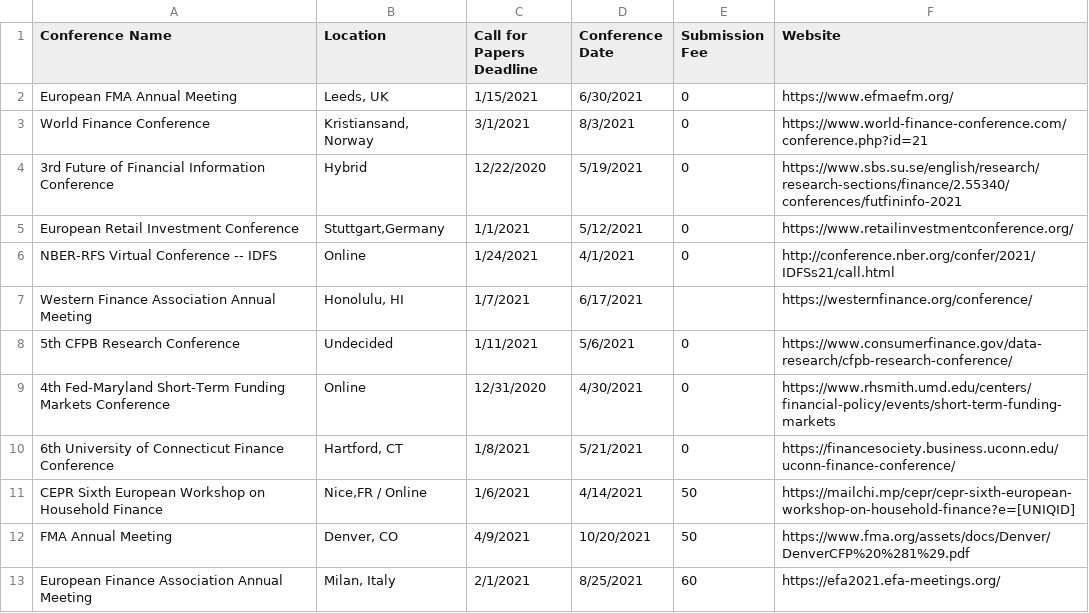
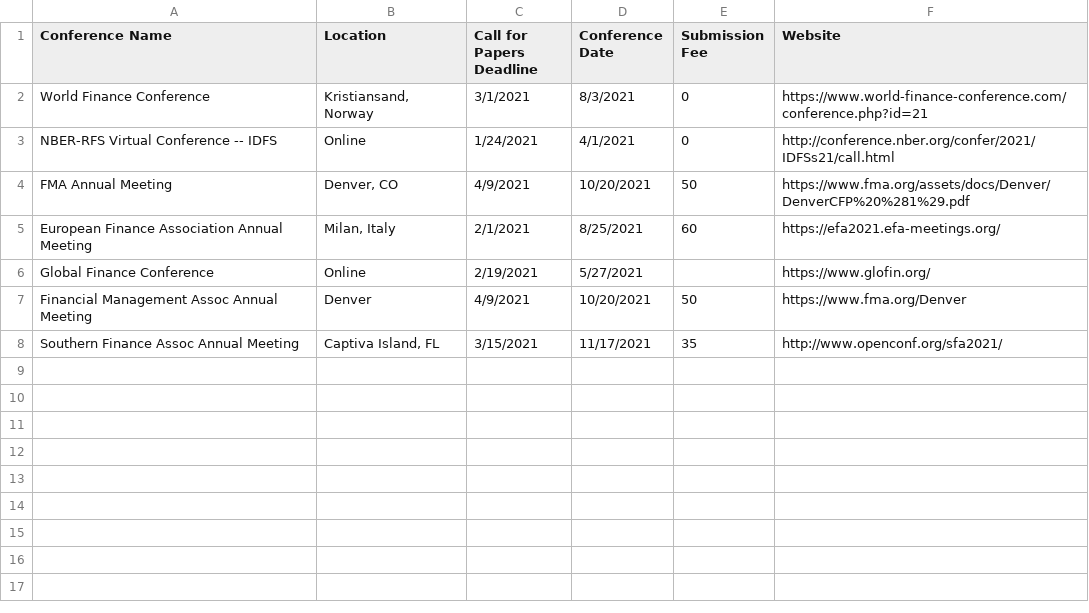
Before and after one commit to tbeason/financeconferences, a CSV file: data/financeconfdeadlines.csv, drawn as a sheet.

```diff
--- a/data/financeconfdeadlines.csv
+++ b/data/financeconfdeadlines.csv
@@ -1,13 +1,8 @@
 Conference Name,Location,Call for Papers Deadline,Conference Date,Submission Fee,Website
-European FMA Annual Meeting,"Leeds, UK",1/15/2021,6/30/2021,0,https://www.efmaefm.org/
 World Finance Conference,"Kristiansand, Norway",3/1/2021,8/3/2021,0,https://www.world-finance-conference.com/conference.php?id=21
-3rd Future of Financial Information Conference,Hybrid,12/22/2020,5/19/2021,0,https://www.sbs.su.se/english/research/research-sections/finance/2.55340/conferences/futfininfo-2021
-European Retail Investment Conference,"Stuttgart,Germany",1/1/2021,5/12/2021,0,https://www.retailinvestmentconference.org/
 NBER-RFS Virtual Conference -- IDFS,Online,1/24/2021,4/1/2021,0,http://conference.nber.org/confer/2021/IDFSs21/call.html
-Western Finance Association Annual Meeting,"Honolulu, HI",1/7/2021,6/17/2021,,https://westernfinance.org/conference/
-5th CFPB Research Conference,Undecided,1/11/2021,5/6/2021,0,https://www.consumerfinance.gov/data-research/cfpb-research-conference/
-4th Fed-Maryland Short-Term Funding Markets Conference,Online,12/31/2020,4/30/2021,0,https://www.rhsmith.umd.edu/centers/financial-policy/events/short-term-funding-markets
-6th University of Connecticut Finance Conference,"Hartford, CT",1/8/2021,5/21/2021,0,https://financesociety.business.uconn.edu/uconn-finance-conference/
-CEPR Sixth European Workshop on Household Finance,"Nice,FR / Online",1/6/2021,4/14/2021,50,https://mailchi.mp/cepr/cepr-sixth-european-workshop-on-household-finance?e=[UNIQID]
 FMA Annual Meeting,"Denver, CO",4/9/2021,10/20/2021,50,https://www.fma.org/assets/docs/Denver/DenverCFP%20%281%29.pdf
 European Finance Association Annual Meeting,"Milan, Italy",2/1/2021,8/25/2021,60,https://efa2021.efa-meetings.org/
+Global Finance Conference,Online,2/19/2021,5/27/2021,,https://www.glofin.org/
+Financial Management Assoc Annual Meeting,Denver,4/9/2021,10/20/2021,50,https://www.fma.org/Denver
+Southern Finance Assoc Annual Meeting,"Captiva Island, FL",3/15/2021,11/17/2021,35,http://www.openconf.org/sfa2021/
```
Also changed, not shown: data/conferences_pastdue.csv.
